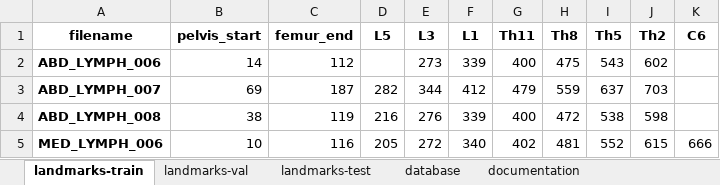
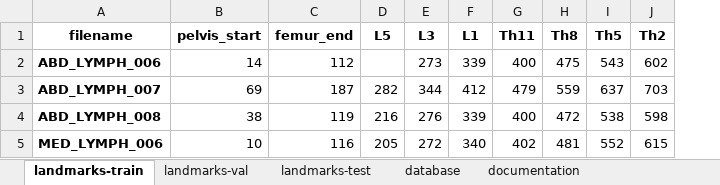
Before and after one commit to MIC-DKFZ/BodyPartRegression, an Excel workbook: docs/notebooks/data/ct-lymph-nodes-annotated-landmarks.xlsx, sheet landmarks-train, drawn as a sheet; values as stored, in another font and other column widths than the file's, no borders; the diff names each change by its address in the sheet, - before the commit and + after, or states it on an @@ line.

Commit message:
create tutorial for training and evaluating bpr

```diff
--- a/docs/notebooks/data/ct-lymph-nodes-annotated-landmarks.xlsx (sheet landmarks-train)
+++ b/docs/notebooks/data/ct-lymph-nodes-annotated-landmarks.xlsx (sheet landmarks-train)
-column K (C6), row 5: 666
```
Also changed, not shown: sheet database, sheet landmarks-val, sheet landmarks-test, 5 other files.
